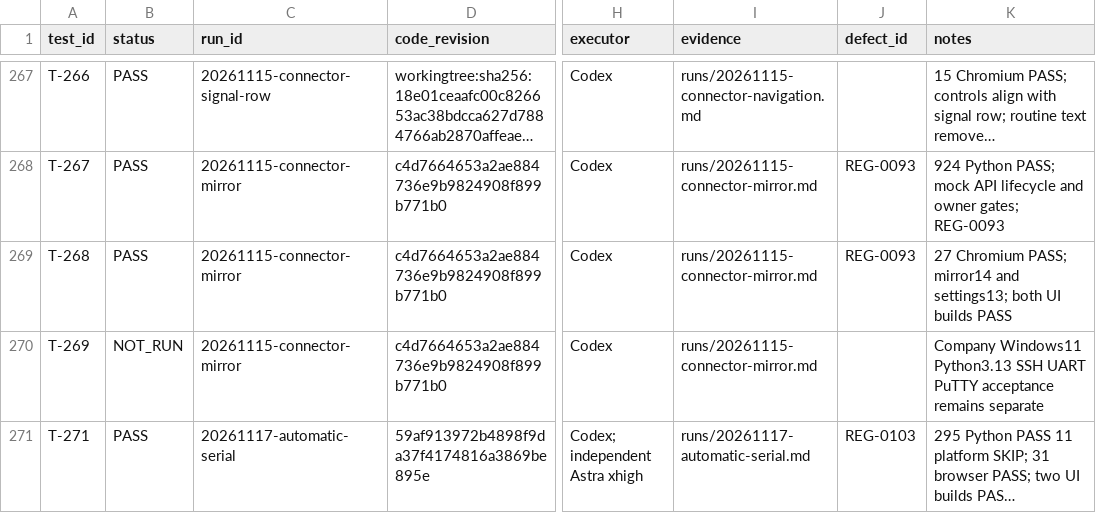
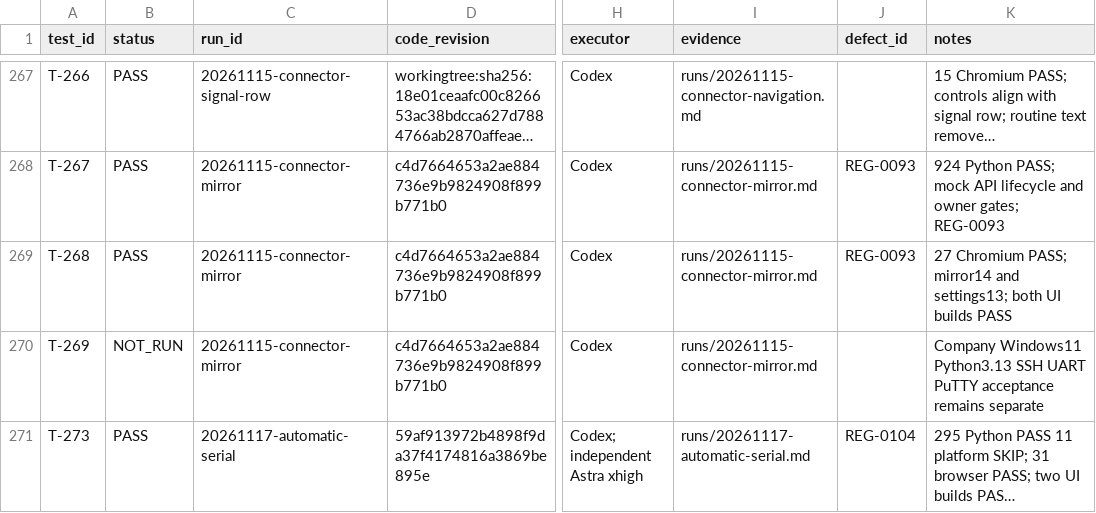
Before and after one commit to graycoral/bsp_os_upgrade_dashboard, a CSV file: docs/testing/TEST_RESULTS.csv, drawn as a sheet; only a part is shown, gaps mark what is left out; long unchanged cells end in …; the diff names each change by its address in the sheet, - before the commit and + after, or states it on an @@ line.

```diff
--- a/docs/testing/TEST_RESULTS.csv
+++ b/docs/testing/TEST_RESULTS.csv
-A271 (test_id): T-271
+A271 (test_id): T-273
-J271 (defect_id): REG-0103
+J271 (defect_id): REG-0104
```
Also changed, not shown: 8 other files.
